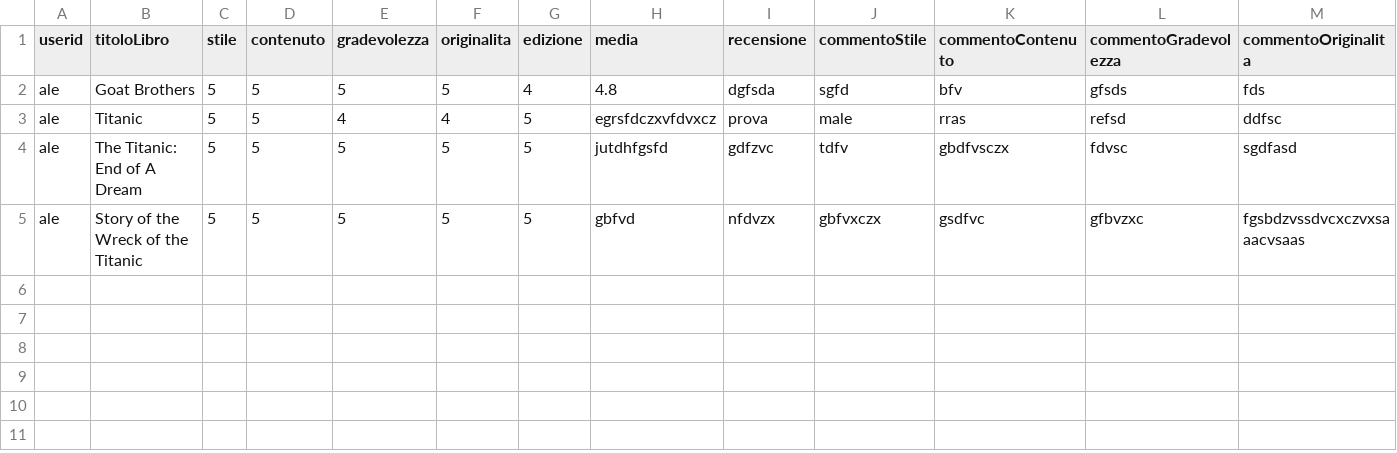
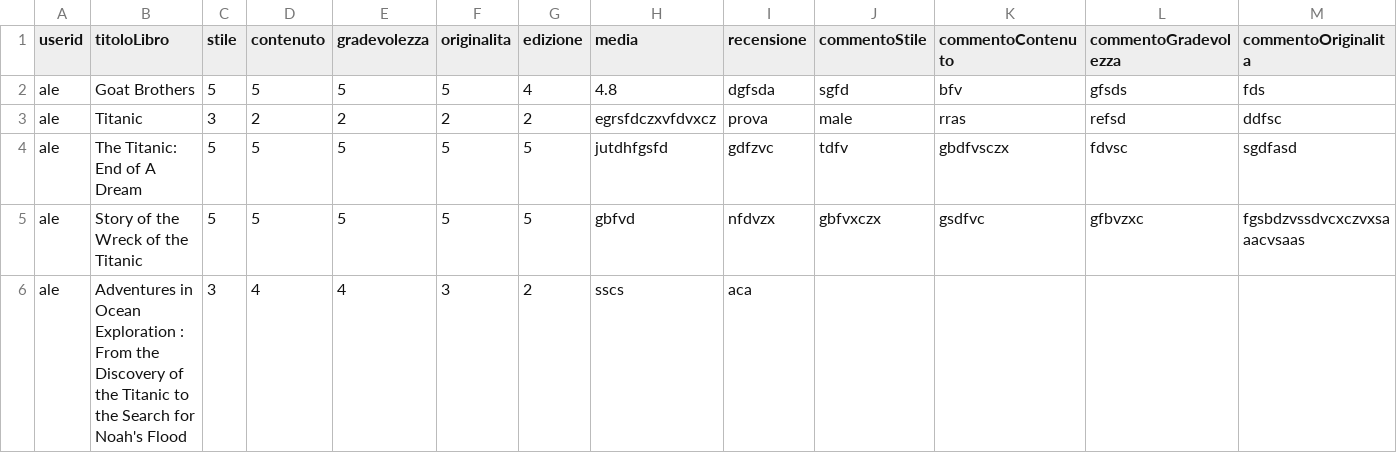
Before and after one commit to FDev03/prova, a CSV file: data/ValutazioniLibri.csv, drawn as a sheet; only a part is shown; rows hold the shown columns only; the diff names each change by its address in the sheet, - before the commit and + after, or states it on an @@ line.

```diff
--- a/data/ValutazioniLibri.csv
+++ b/data/ValutazioniLibri.csv
-C3 (stile): 5
+C3 (stile): 3
-D3 (contenuto): 5
+D3 (contenuto): 2
-E3 (gradevolezza): 4
+E3 (gradevolezza): 2
-F3 (originalita): 4
+F3 (originalita): 2
-G3 (edizione): 5
+G3 (edizione): 2
+row 6: ale | Adventures in Ocean Exploration : From the Discovery of the Titanic to the Search for Noah's Flood | 3 | 4 | 4 | 3 | 2 | sscs | aca
```
Also changed, not shown: data/Librerie.dati.csv, 15 other files.
